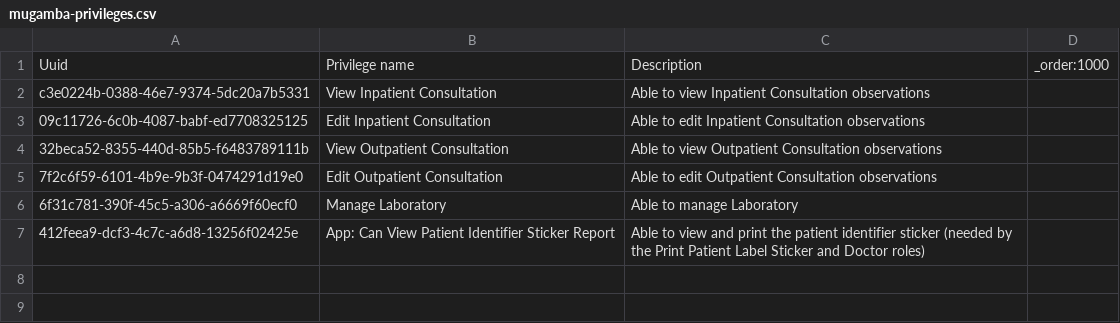
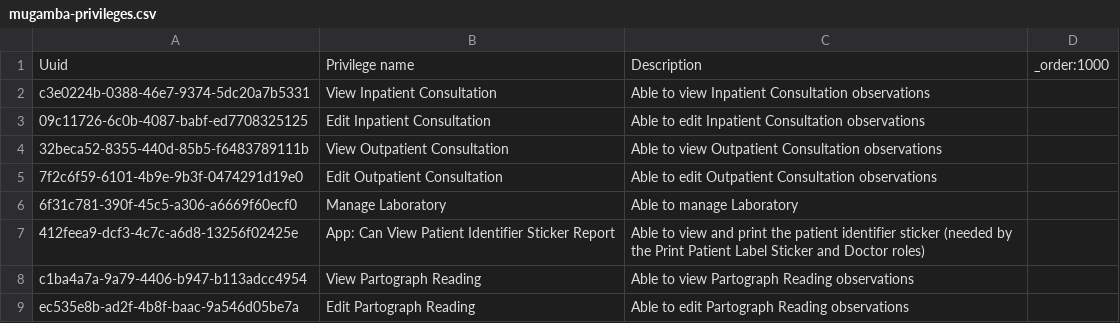
Before and after one commit to MadiroGlobalHealth/UVL-EMR, a CSV file: sites/mugamba/configs/openmrs/initializer_config/privileges/mugamba-privileges.csv, drawn as a sheet; the diff names each change by its address in the sheet, - before the commit and + after, or states it on an @@ line.

Commit message:
polymorph: sites/mugamba/configs/openmrs/initializer_config/privileges/mugamba-privileges.csv

```diff
--- a/sites/mugamba/configs/openmrs/initializer_config/privileges/mugamba-privileges.csv
+++ b/sites/mugamba/configs/openmrs/initializer_config/privileges/mugamba-privileges.csv
+row 8: c1ba4a7a-9a79-4406-b947-b113adcc4954 | View Partograph Reading | Able to view Partograph Reading observations
+row 9: ec535e8b-ad2f-4b8f-baac-9a546d05be7a | Edit Partograph Reading | Able to edit Partograph Reading observations
```
